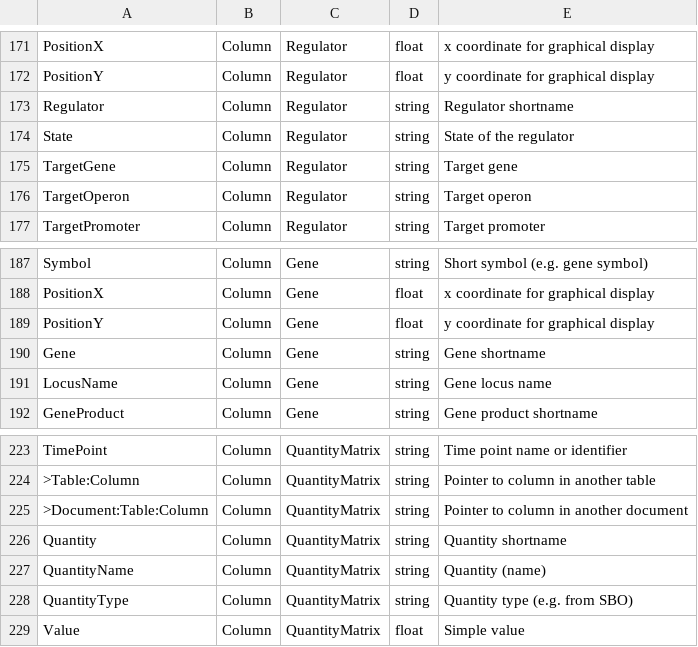
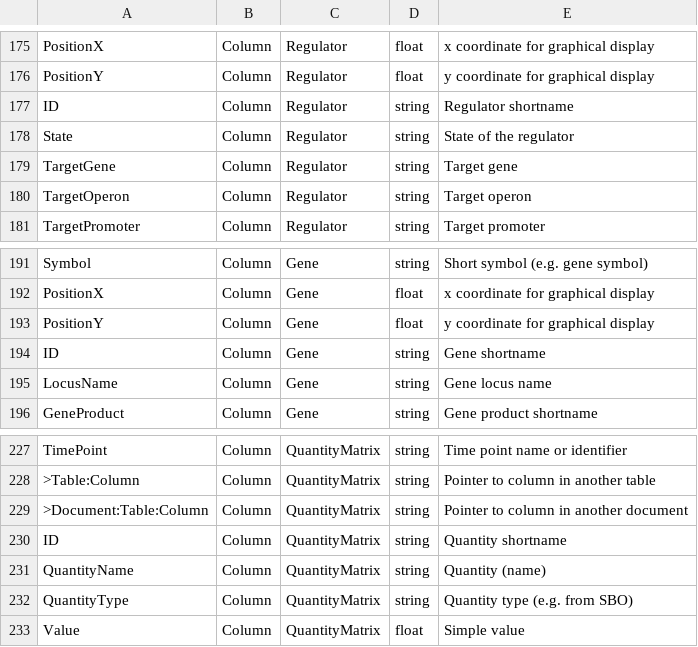
Before and after one commit to tlubitz/SBtab, a TSV file: python/web2py/definitions/definitions.tsv, drawn as a sheet; only a part is shown, gaps mark what is left out; the diff covers the shown part only.

```diff
--- a/python/web2py/definitions/definitions.tsv
+++ b/python/web2py/definitions/definitions.tsv
@@ -172,3 +176,3 @@ PositionX	Column	Regulator	float	x coordinate for graphical display
 PositionY	Column	Regulator	float	y coordinate for graphical display
-Regulator	Column	Regulator	string	Regulator shortname
+ID	Column	Regulator	string	Regulator shortname
 State	Column	Regulator	string	State of the regulator
@@ -189,3 +193,3 @@ PositionX	Column	Gene	float	x coordinate for graphical display
 PositionY	Column	Gene	float	y coordinate for graphical display
-Gene	Column	Gene	string	Gene shortname
+ID	Column	Gene	string	Gene shortname
 LocusName	Column	Gene	string	Gene locus name
@@ -225,3 +229,3 @@ TimePoint	Column	QuantityMatrix	string	Time point name or identifier
 >Document:Table:Column	Column	QuantityMatrix	string	Pointer to column in another document
-Quantity	Column	QuantityMatrix	string	Quantity shortname
+ID	Column	QuantityMatrix	string	Quantity shortname
 QuantityName	Column	QuantityMatrix	string	Quantity (name)
```
Also changed, not shown: 14 added rows and 8 edited cells elsewhere in this file.
